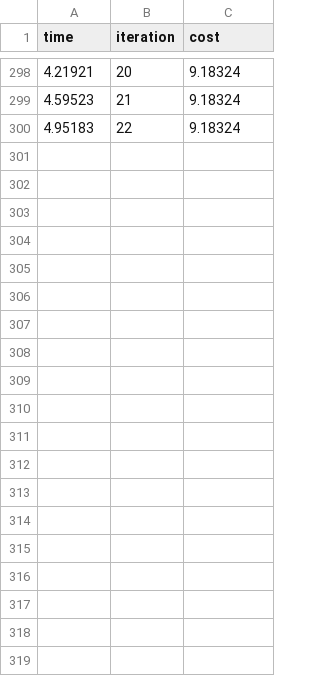
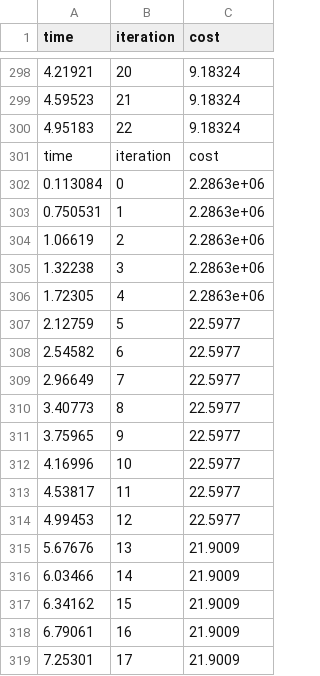
Before and after one commit to UF-SAMM-Lab/STAP_warp, a CSV file: data/avoid_task3_solver_perf_sim.csv, drawn as a sheet; only a part is shown, gaps mark what is left out; the diff covers the shown part only; the diff names each change by its address in the sheet, - before the commit and + after, or states it on an @@ line.

```diff
--- a/data/avoid_task3_solver_perf_sim.csv
+++ b/data/avoid_task3_solver_perf_sim.csv
+row 301: time | iteration | cost
+row 302: 0.113084 | 0 | 2.2863e+06
+row 303: 0.750531 | 1 | 2.2863e+06
+row 304: 1.06619 | 2 | 2.2863e+06
+row 305: 1.32238 | 3 | 2.2863e+06
+row 306: 1.72305 | 4 | 2.2863e+06
+row 307: 2.12759 | 5 | 22.5977
+row 308: 2.54582 | 6 | 22.5977
+row 309: 2.96649 | 7 | 22.5977
+row 310: 3.40773 | 8 | 22.5977
+row 311: 3.75965 | 9 | 22.5977
+row 312: 4.16996 | 10 | 22.5977
+row 313: 4.53817 | 11 | 22.5977
+row 314: 4.99453 | 12 | 22.5977
+row 315: 5.67676 | 13 | 21.9009
+row 316: 6.03466 | 14 | 21.9009
+row 317: 6.34162 | 15 | 21.9009
+row 318: 6.79061 | 16 | 21.9009
+row 319: 7.25301 | 17 | 21.9009
```
Also changed, not shown: 12 added rows elsewhere in this file, 4 other files.
